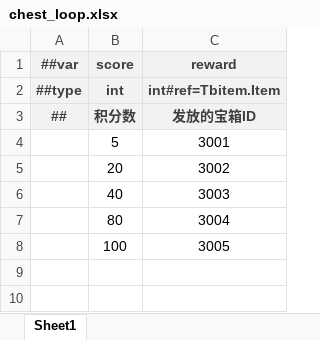
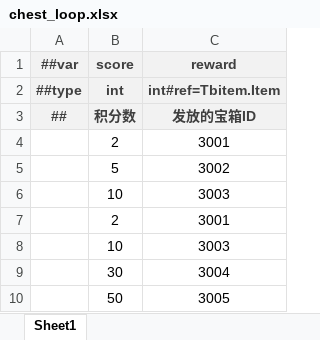
Before and after one commit to BroochWu/ZiStar, an Excel workbook: _ConfigExcels/Datas/chest_loop.xlsx, sheet Sheet1, drawn as a sheet; values as stored, in another font and other column widths than the file's, no borders; removed rows and columns are numbered as before the commit, all else as after; the diff names each change by its address in the sheet, - before the commit and + after, or states it on an @@ line.

```diff
--- a/_ConfigExcels/Datas/chest_loop.xlsx (sheet Sheet1)
+++ b/_ConfigExcels/Datas/chest_loop.xlsx (sheet Sheet1)
-B4 (score): 5
+B4 (score): 2
-B5 (score): 20
+B5 (score): 5
-B6 (score): 40
+B6 (score): 10
-row 7:  | 80 | 3004
-row 8:  | 100 | 3005
+row 7:  | 2 | 3001
+row 8:  | 10 | 3003
+row 9:  | 30 | 3004
+row 10:  | 50 | 3005
```
Also changed, not shown: _ConfigExcels/Datas/__tables__.xlsx, _ConfigExcels/Datas/com_drop.xlsx, 9 other files.
